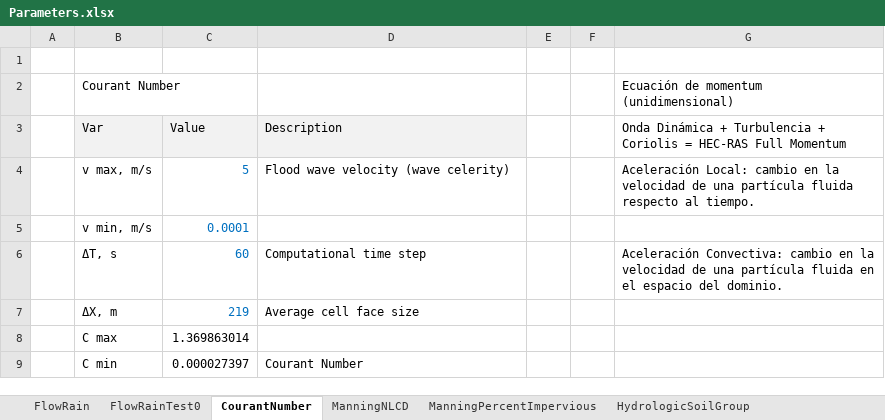
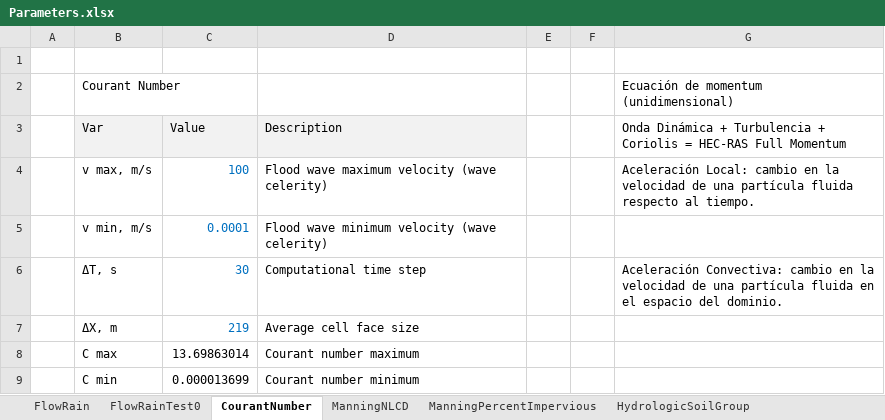
Before and after one commit to rcfdtools/R.HydroBogota, an Excel workbook: Parameters.xlsx, sheet CourantNumber, drawn as a sheet; values as stored, in another font and other column widths than the file's, no borders; charts and pictures not drawn; the diff names each change by its address in the sheet, - before the commit and + after, or states it on an @@ line.

```diff
--- a/Parameters.xlsx (sheet CourantNumber)
+++ b/Parameters.xlsx (sheet CourantNumber)
-C4: 5
+C4: 100
-D4: Flood wave velocity (wave celerity)
+D4: Flood wave maximum velocity (wave celerity)
-D5: (empty)
+D5: Flood wave minimum velocity (wave celerity)
-C6: 60
+C6: 30
-C8: 1.369863014
+C8: 13.69863014
-D8: (empty)
+D8: Courant number maximum
-C9: 0.000027397
+C9: 0.000013699
-D9: Courant Number
+D9: Courant number minimum
```
Also changed, not shown: charts or pictures, 5 other files.
